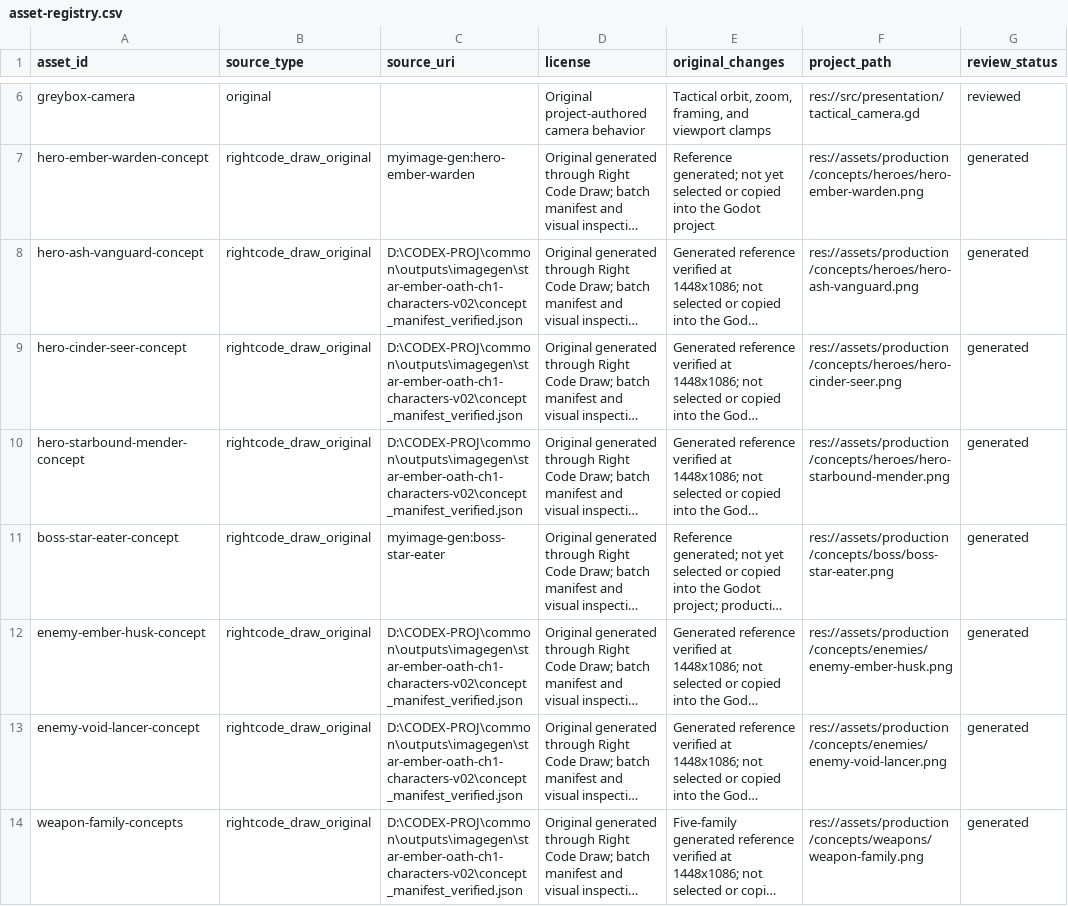
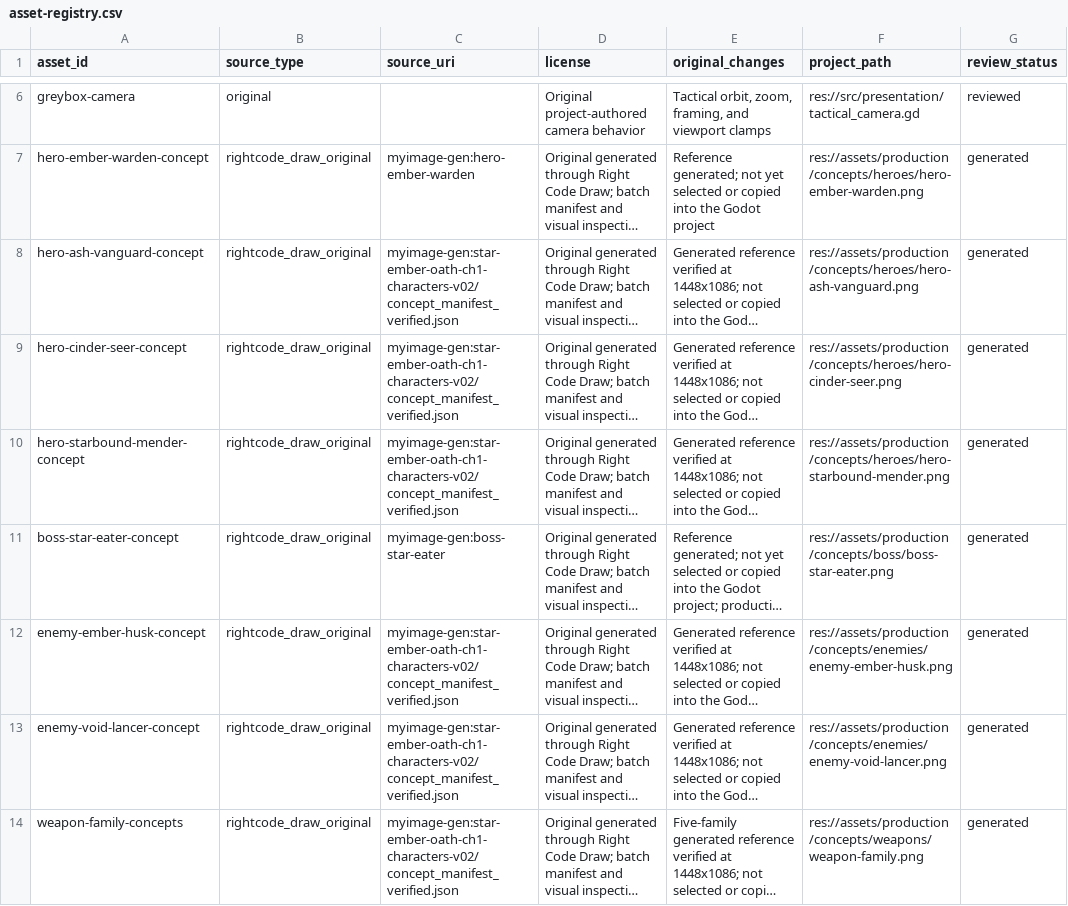
Before and after one commit to kusobaga233-tech/emblemlike-codex, a CSV file: docs/asset-registry.csv, drawn as a sheet; only a part is shown, gaps mark what is left out; long unchanged cells end in …; the diff covers the shown part only; the diff names each change by its address in the sheet, - before the commit and + after, or states it on an @@ line.

```diff
--- a/docs/asset-registry.csv
+++ b/docs/asset-registry.csv
-C8:C10 (source_uri): D:\CODEX-PROJ\common\outputs\imagegen\star-ember-oath-ch1-characters-v02\concept_manifest_verified.json
+C8:C10 (source_uri): myimage-gen:star-ember-oath-ch1-characters-v02/concept_manifest_verified.json
-C12:C14 (source_uri): D:\CODEX-PROJ\common\outputs\imagegen\star-ember-oath-ch1-characters-v02\concept_manifest_verified.json
+C12:C14 (source_uri): myimage-gen:star-ember-oath-ch1-characters-v02/concept_manifest_verified.json
```
Also changed, not shown: 6 added rows elsewhere in this file, 29 other files.
